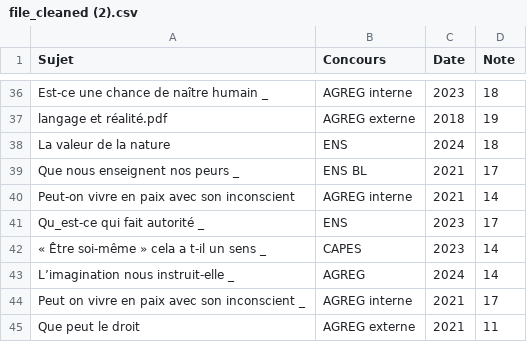
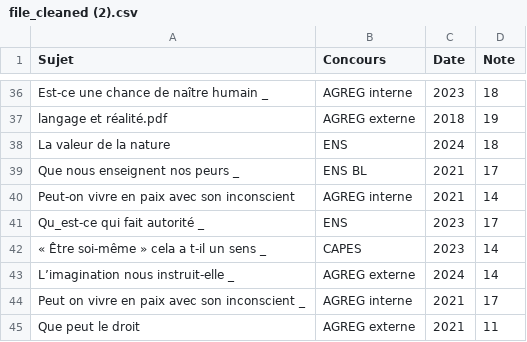
Before and after one commit to GwenTsang/concours-de-philosophie, a CSV file: scan_des_copies/file_cleaned (2).csv, drawn as a sheet; only a part is shown, gaps mark what is left out.

Commit message:
Update file_cleaned (2).csv

```diff
--- a/scan_des_copies/file_cleaned (2).csv
+++ b/scan_des_copies/file_cleaned (2).csv
@@ -42,3 +42,3 @@ Qu_est-ce qui fait autorité _,ENS,2023,17
 « Être soi-même » cela a t-il un sens _,CAPES,2023,14
-L’imagination nous instruit-elle _,AGREG,2024,14
+L’imagination nous instruit-elle _,AGREG externe,2024,14
 Peut on vivre en paix avec son inconscient _,AGREG interne,2021,17
```
